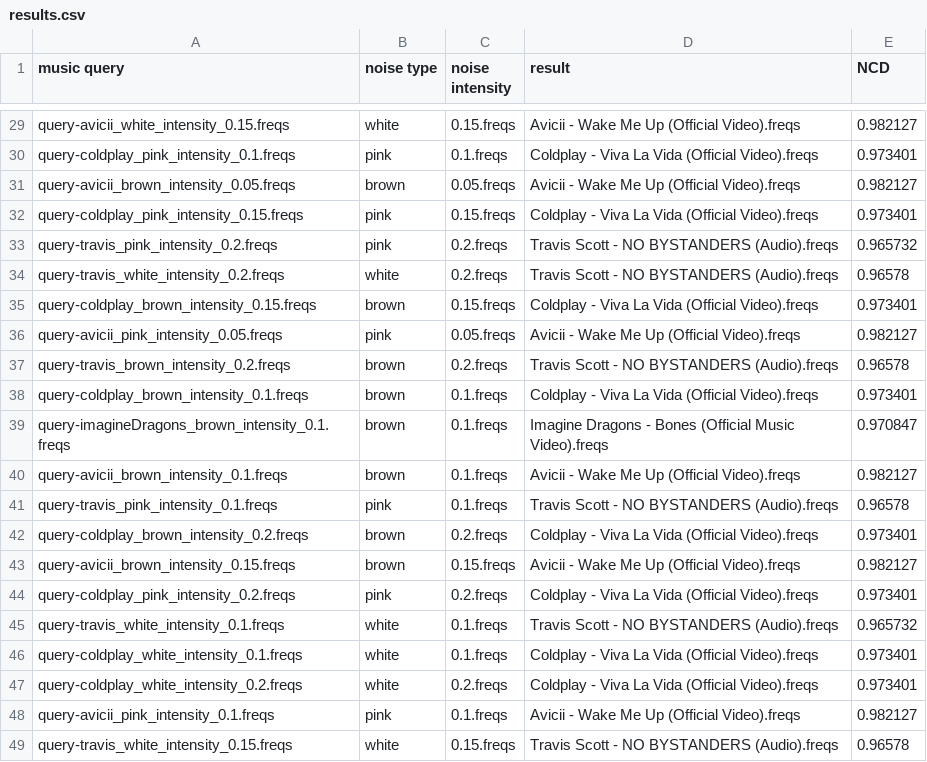
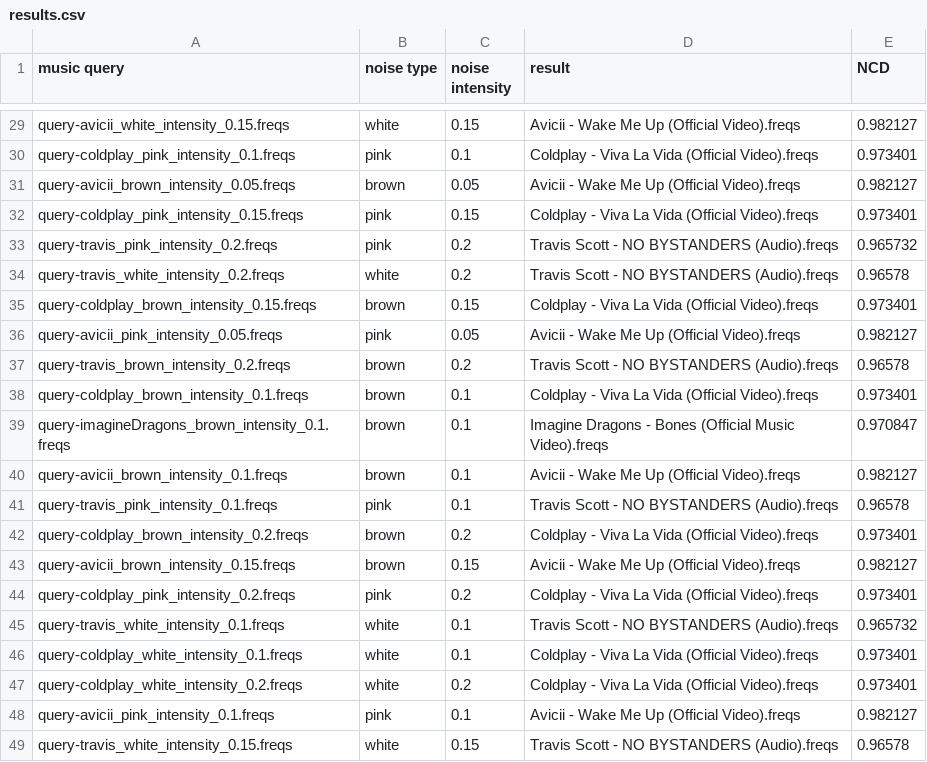
Before and after one commit to Miragaia/PROJECT3_TAI, a CSV file: results/results.csv, drawn as a sheet; only a part is shown, gaps mark what is left out; the diff covers the shown part only; the diff names each change by its address in the sheet, - before the commit and + after, or states it on an @@ line.

```diff
--- a/results/results.csv
+++ b/results/results.csv
-C29 (noise intensity): 0.15.freqs
+C29 (noise intensity): 0.15
-C30 (noise intensity): 0.1.freqs
+C30 (noise intensity): 0.1
-C31 (noise intensity): 0.05.freqs
+C31 (noise intensity): 0.05
-C32 (noise intensity): 0.15.freqs
+C32 (noise intensity): 0.15
-C33:C34 (noise intensity): 0.2.freqs
+C33:C34 (noise intensity): 0.2
-C35 (noise intensity): 0.15.freqs
+C35 (noise intensity): 0.15
-C36 (noise intensity): 0.05.freqs
+C36 (noise intensity): 0.05
-C37 (noise intensity): 0.2.freqs
+C37 (noise intensity): 0.2
-C38:C41 (noise intensity): 0.1.freqs
+C38:C41 (noise intensity): 0.1
-C42 (noise intensity): 0.2.freqs
+C42 (noise intensity): 0.2
-C43 (noise intensity): 0.15.freqs
+C43 (noise intensity): 0.15
-C44 (noise intensity): 0.2.freqs
+C44 (noise intensity): 0.2
-C45:C46 (noise intensity): 0.1.freqs
+C45:C46 (noise intensity): 0.1
-C47 (noise intensity): 0.2.freqs
+C47 (noise intensity): 0.2
-C48 (noise intensity): 0.1.freqs
+C48 (noise intensity): 0.1
-C49 (noise intensity): 0.15.freqs
+C49 (noise intensity): 0.15
```
Also changed, not shown: 27 edited cells elsewhere in this file, 2 other files.
